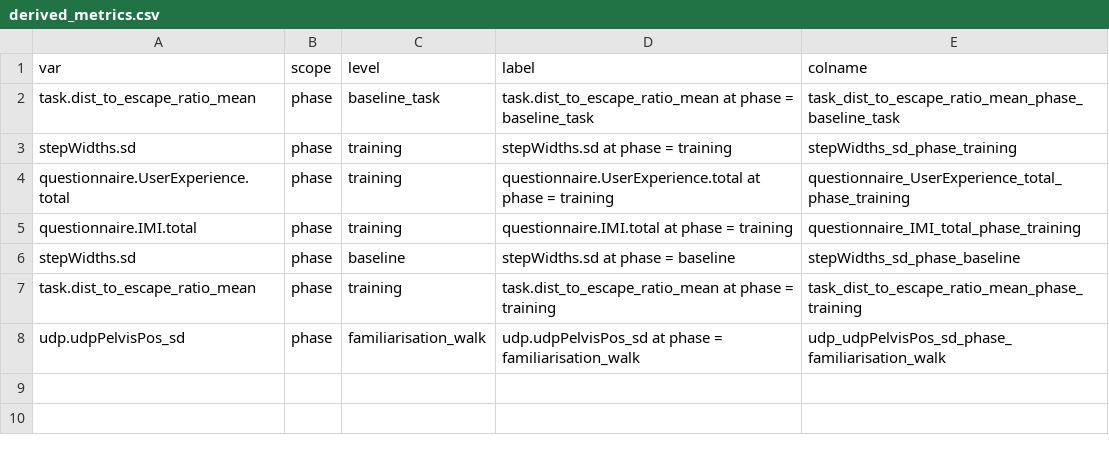
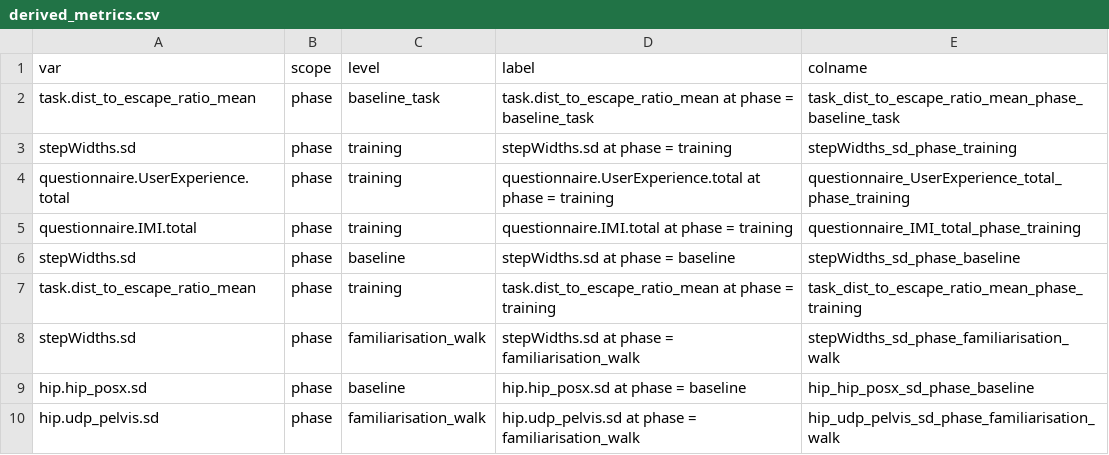
Before and after one commit to Avdbergnmf/R-Analysis-BallOnPlate-Experiment, a CSV file: runtime/data_extra/derived_metrics.csv, drawn as a sheet.

Commit message:
adding more continuous metrics (hippos) - and making it easier to add more in the future.

```diff
--- a/runtime/data_extra/derived_metrics.csv
+++ b/runtime/data_extra/derived_metrics.csv
@@ -7,2 +7,4 @@
 "task.dist_to_escape_ratio_mean","phase","training","task.dist_to_escape_ratio_mean at phase = training","task_dist_to_escape_ratio_mean_phase_training"
-"udp.udpPelvisPos_sd","phase","familiarisation_walk","udp.udpPelvisPos_sd at phase = familiarisation_walk","udp_udpPelvisPos_sd_phase_familiarisation_walk"
+"stepWidths.sd","phase","familiarisation_walk","stepWidths.sd at phase = familiarisation_walk","stepWidths_sd_phase_familiarisation_walk"
+"hip.hip_posx.sd","phase","baseline","hip.hip_posx.sd at phase = baseline","hip_hip_posx_sd_phase_baseline"
+"hip.udp_pelvis.sd","phase","familiarisation_walk","hip.udp_pelvis.sd at phase = familiarisation_walk","hip_udp_pelvis_sd_phase_familiarisation_walk"
```
Also changed, not shown: 7 other files.
